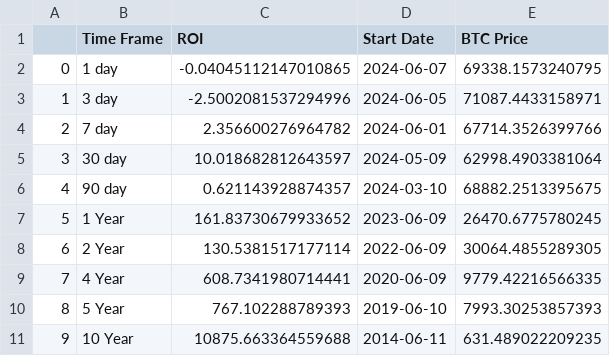
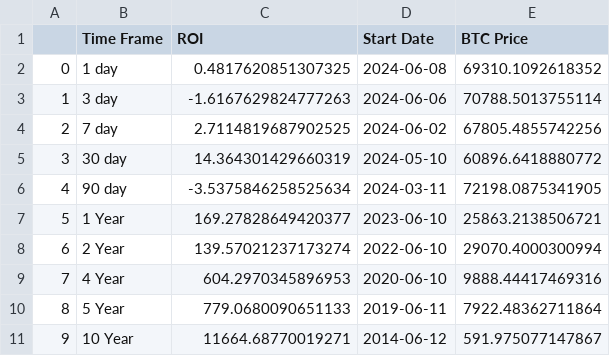
Before and after one commit to SecretSatoshis/Bitcoin-Weekly-Market-Update, a CSV file: roi_table.csv, drawn as a sheet.

```diff
--- a/roi_table.csv
+++ b/roi_table.csv
@@ -1,11 +1,11 @@
 ,Time Frame,ROI,Start Date,BTC Price
-0,1 day,-0.04045112147010865,2024-06-07,69338.1573240795
-1,3 day,-2.5002081537294996,2024-06-05,71087.4433158971
-2,7 day,2.356600276964782,2024-06-01,67714.3526399766
-3,30 day,10.018682812643597,2024-05-09,62998.4903381064
-4,90 day,0.621143928874357,2024-03-10,68882.2513395675
-5,1 Year,161.83730679933652,2023-06-09,26470.6775780245
-6,2 Year,130.5381517177114,2022-06-09,30064.4855289305
-7,4 Year,608.7341980714441,2020-06-09,9779.42216566335
-8,5 Year,767.102288789393,2019-06-10,7993.30253857393
-9,10 Year,10875.663364559688,2014-06-11,631.489022209235
+0,1 day,0.4817620851307325,2024-06-08,69310.1092618352
+1,3 day,-1.6167629824777263,2024-06-06,70788.5013755114
+2,7 day,2.7114819687902525,2024-06-02,67805.4855742256
+3,30 day,14.364301429660319,2024-05-10,60896.6418880772
+4,90 day,-3.5375846258525634,2024-03-11,72198.0875341905
+5,1 Year,169.27828649420377,2023-06-10,25863.2138506721
+6,2 Year,139.57021237173274,2022-06-10,29070.4000300994
+7,4 Year,604.2970345896953,2020-06-10,9888.44417469316
+8,5 Year,779.0680090651133,2019-06-11,7922.48362711864
+9,10 Year,11664.68770019271,2014-06-12,591.975077147867
```
Also changed, not shown: crypto_performance_table.csv, fundamentals_valuation_table.csv, 15 other files.
